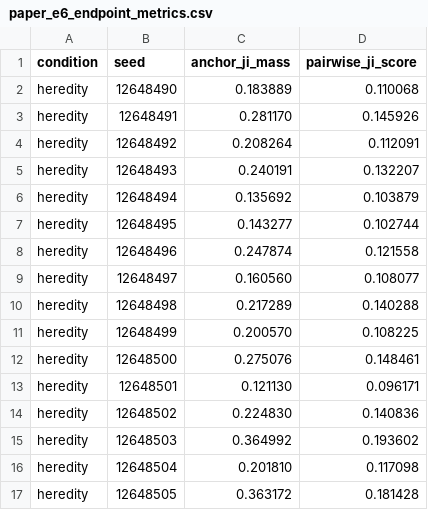
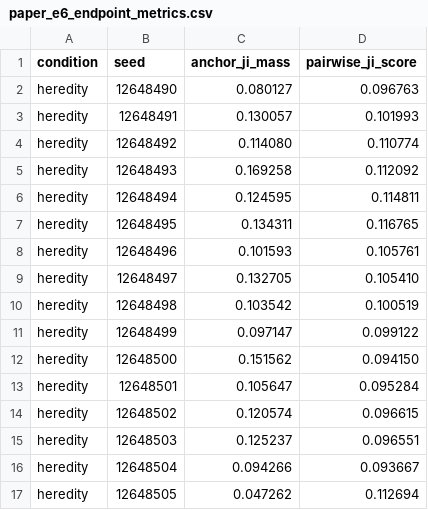
Before and after one commit to ktakahashi74/conc-paper-2026, a CSV file: experiments/plots/e6/paper_e6_endpoint_metrics.csv, drawn as a sheet; only a part is shown; the diff covers the shown part only.

```diff
--- a/experiments/plots/e6/paper_e6_endpoint_metrics.csv
+++ b/experiments/plots/e6/paper_e6_endpoint_metrics.csv
@@ -1,17 +1,17 @@
 condition,seed,anchor_ji_mass,pairwise_ji_score
-heredity,12648490,0.183889,0.110068
-heredity,12648491,0.281170,0.145926
-heredity,12648492,0.208264,0.112091
-heredity,12648493,0.240191,0.132207
-heredity,12648494,0.135692,0.103879
-heredity,12648495,0.143277,0.102744
-heredity,12648496,0.247874,0.121558
-heredity,12648497,0.160560,0.108077
-heredity,12648498,0.217289,0.140288
-heredity,12648499,0.200570,0.108225
-heredity,12648500,0.275076,0.148461
-heredity,12648501,0.121130,0.096171
-heredity,12648502,0.224830,0.140836
-heredity,12648503,0.364992,0.193602
-heredity,12648504,0.201810,0.117098
-heredity,12648505,0.363172,0.181428
+heredity,12648490,0.080127,0.096763
+heredity,12648491,0.130057,0.101993
+heredity,12648492,0.114080,0.110774
+heredity,12648493,0.169258,0.112092
+heredity,12648494,0.124595,0.114811
+heredity,12648495,0.134311,0.116765
+heredity,12648496,0.101593,0.105761
+heredity,12648497,0.132705,0.105410
+heredity,12648498,0.103542,0.100519
+heredity,12648499,0.097147,0.099122
+heredity,12648500,0.151562,0.094150
+heredity,12648501,0.105647,0.095284
+heredity,12648502,0.120574,0.096615
+heredity,12648503,0.125237,0.096551
+heredity,12648504,0.094266,0.093667
+heredity,12648505,0.047262,0.112694
```
Also changed, not shown: 8 edited cells elsewhere in this file, experiments/plots/e6/paper_e6_integration_timeseries.csv, experiments/plots/e6/paper_e6_summary.csv, 12 other files.
